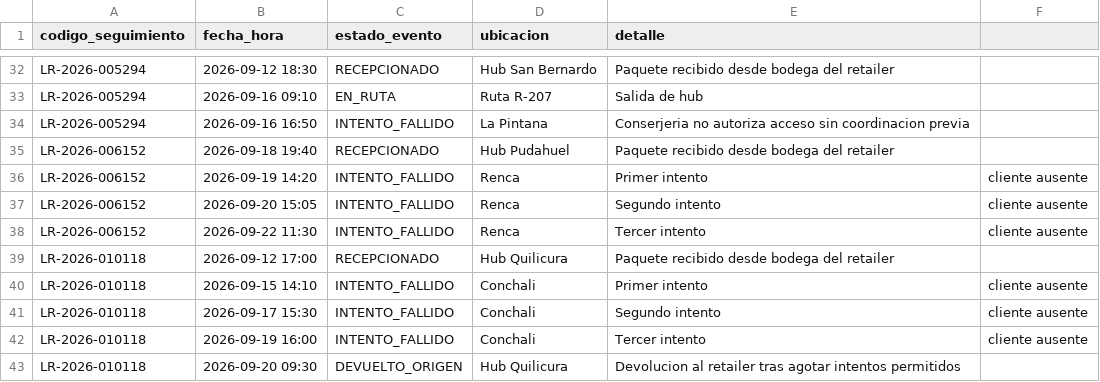
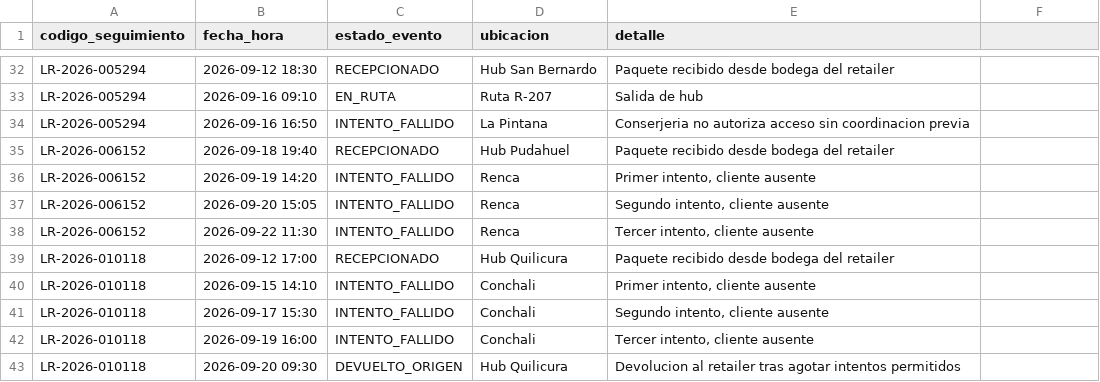
Before and after one commit to milotkg2/solucionesIA, a CSV file: data/internos/eventos_tracking.csv, drawn as a sheet; only a part is shown, gaps mark what is left out; the diff covers the shown part only.

```diff
--- a/data/internos/eventos_tracking.csv
+++ b/data/internos/eventos_tracking.csv
@@ -35,9 +35,9 @@ LR-2026-005294,2026-09-16 16:50,INTENTO_FALLIDO,La Pintana,Conserjeria no autori
 LR-2026-006152,2026-09-18 19:40,RECEPCIONADO,Hub Pudahuel,Paquete recibido desde bodega del retailer
-LR-2026-006152,2026-09-19 14:20,INTENTO_FALLIDO,Renca,Primer intento, cliente ausente
-LR-2026-006152,2026-09-20 15:05,INTENTO_FALLIDO,Renca,Segundo intento, cliente ausente
-LR-2026-006152,2026-09-22 11:30,INTENTO_FALLIDO,Renca,Tercer intento, cliente ausente
+LR-2026-006152,2026-09-19 14:20,INTENTO_FALLIDO,Renca,"Primer intento, cliente ausente"
+LR-2026-006152,2026-09-20 15:05,INTENTO_FALLIDO,Renca,"Segundo intento, cliente ausente"
+LR-2026-006152,2026-09-22 11:30,INTENTO_FALLIDO,Renca,"Tercer intento, cliente ausente"
 LR-2026-010118,2026-09-12 17:00,RECEPCIONADO,Hub Quilicura,Paquete recibido desde bodega del retailer
-LR-2026-010118,2026-09-15 14:10,INTENTO_FALLIDO,Conchali,Primer intento, cliente ausente
-LR-2026-010118,2026-09-17 15:30,INTENTO_FALLIDO,Conchali,Segundo intento, cliente ausente
-LR-2026-010118,2026-09-19 16:00,INTENTO_FALLIDO,Conchali,Tercer intento, cliente ausente
+LR-2026-010118,2026-09-15 14:10,INTENTO_FALLIDO,Conchali,"Primer intento, cliente ausente"
+LR-2026-010118,2026-09-17 15:30,INTENTO_FALLIDO,Conchali,"Segundo intento, cliente ausente"
+LR-2026-010118,2026-09-19 16:00,INTENTO_FALLIDO,Conchali,"Tercer intento, cliente ausente"
 LR-2026-010118,2026-09-20 09:30,DEVUELTO_ORIGEN,Hub Quilicura,Devolucion al retailer tras agotar intentos permitidos
```
Also changed, not shown: 22 edited cells elsewhere in this file, data/internos/envios.csv, 2 other files.
